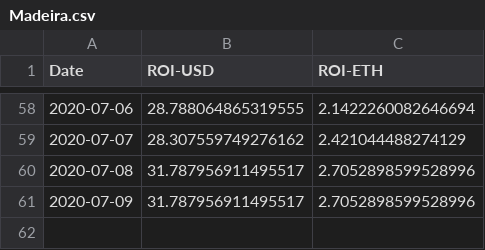
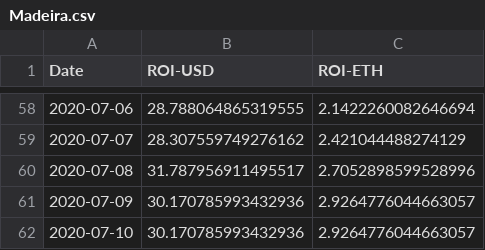
Before and after one commit to Insula-Crypto/funds_roi_graphs, a CSV file: Madeira.csv, drawn as a sheet; only a part is shown, gaps mark what is left out.

```diff
--- a/Madeira.csv
+++ b/Madeira.csv
@@ -60,2 +60,3 @@ Date,ROI-USD,ROI-ETH
 2020-07-08,31.787956911495517,2.7052898599528996
-2020-07-09,31.787956911495517,2.7052898599528996
+2020-07-09,30.170785993432936,2.9264776044663057
+2020-07-10,30.170785993432936,2.9264776044663057
```
Also changed, not shown: Fnd.csv, 1 other file.
